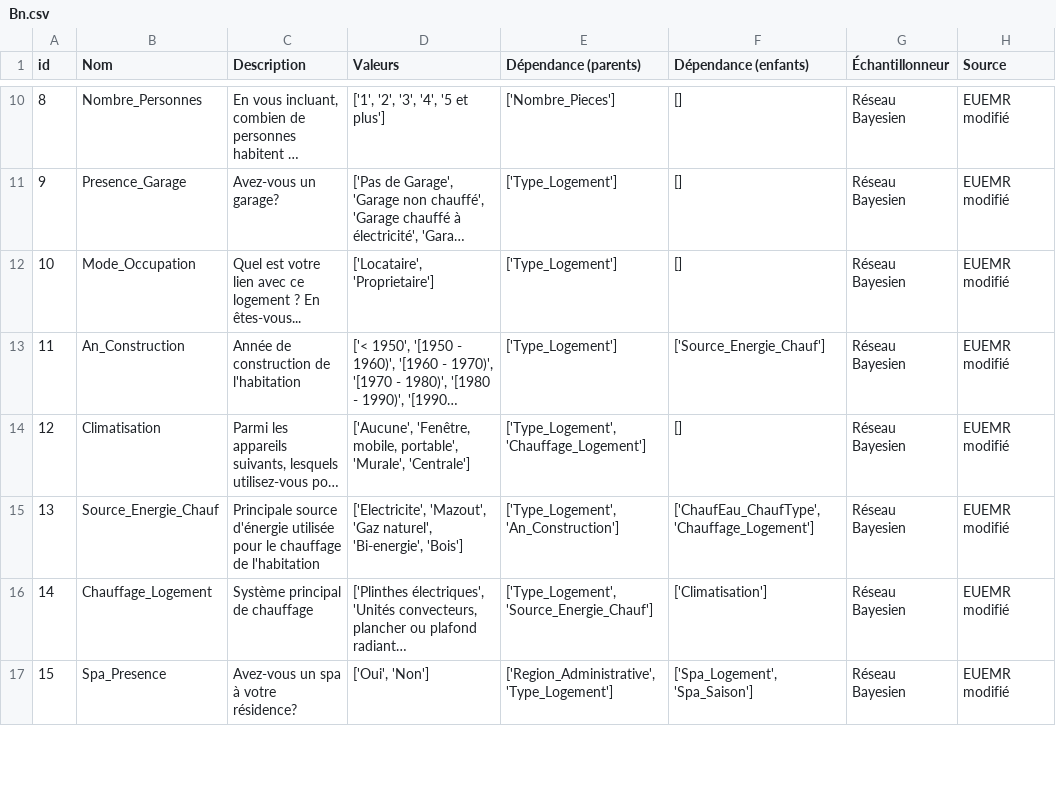
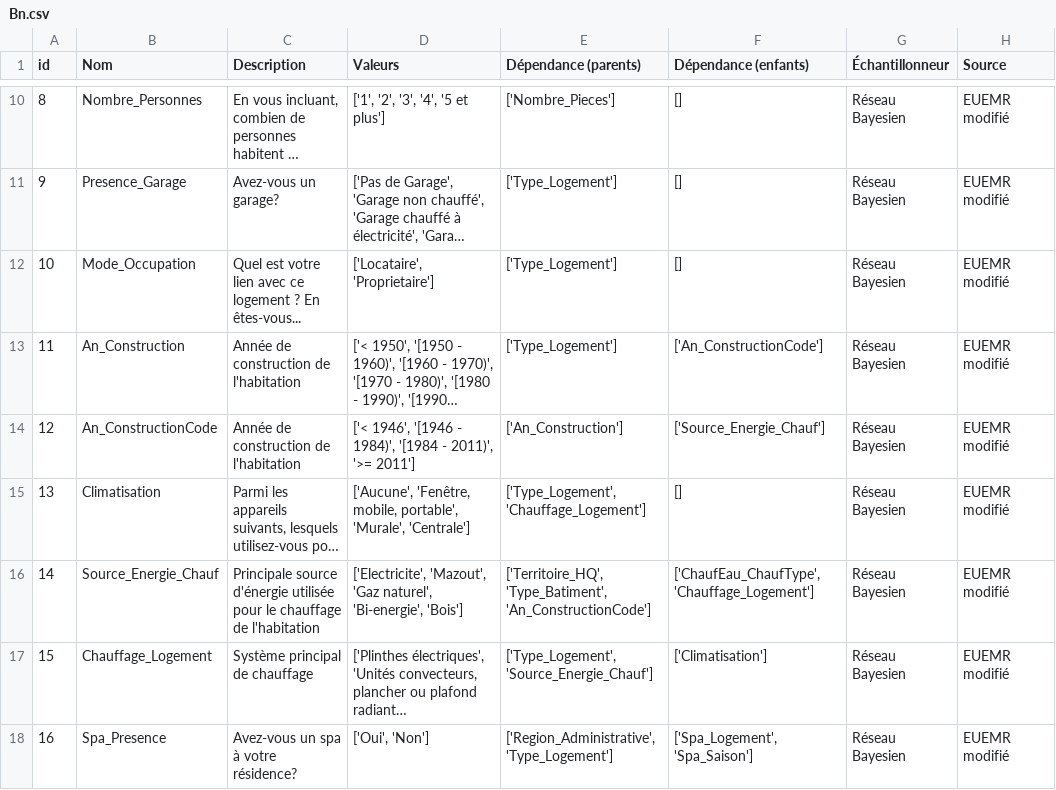
Before and after one commit to Febricant/sampler-simparc, a CSV file: dataStructure/Bn.csv, drawn as a sheet; only a part is shown, gaps mark what is left out; long unchanged cells end in …; addresses are those after the commit; the diff covers the shown part only; the diff names each change by its address in the sheet, - before the commit and + after, or states it on an @@ line.

Commit message:
add An_ConstructionCode

```diff
--- a/dataStructure/Bn.csv
+++ b/dataStructure/Bn.csv
-F13 (Dépendance (enfants)): ['Source_Energie_Chauf']
+F13 (Dépendance (enfants)): ['An_ConstructionCode']
+row 14: 12 | An_ConstructionCode | Année de construction de l'habitation | ['< 1946', '[1946 - 1984)', '[1984 - 2011)', '>= 2011'] | ['An_Construction'] | ['Source_Energie_Chauf'] | Réseau Bayesien | EUEMR modifié
@@ column A (id) renumbered from row 15 down @@
-E16 (Dépendance (parents)): ['Type_Logement', 'An_Construction']
+E16 (Dépendance (parents)): ['Territoire_HQ', 'Type_Batiment', 'An_ConstructionCode']
```
Also changed, not shown: 6 edited cells elsewhere in this file, 5 other files.
